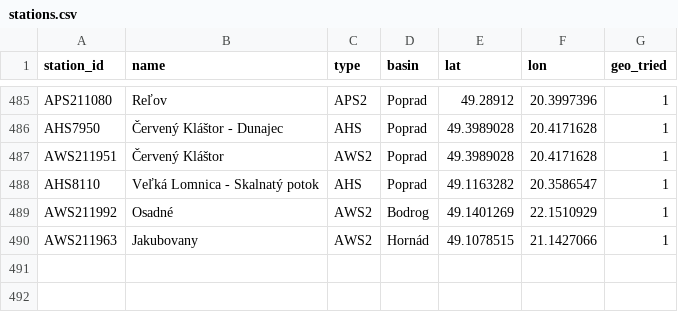
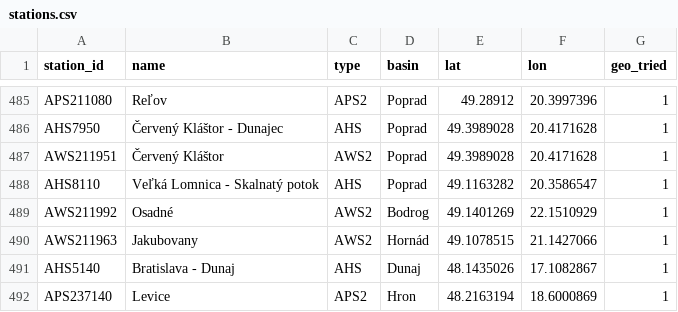
Before and after one commit to lalasonycierny/shmu-uhrnzrazok, a CSV file: data/stations.csv, drawn as a sheet; only a part is shown, gaps mark what is left out; the diff names each change by its address in the sheet, - before the commit and + after, or states it on an @@ line.

```diff
--- a/data/stations.csv
+++ b/data/stations.csv
+row 491: AHS5140 | Bratislava - Dunaj | AHS | Dunaj | 48.1435026 | 17.1082867 | 1
+row 492: APS237140 | Levice | APS2 | Hron | 48.2163194 | 18.6000869 | 1
```
Also changed, not shown: data/daily/2026/2026-10-27.csv, 1 other file.
